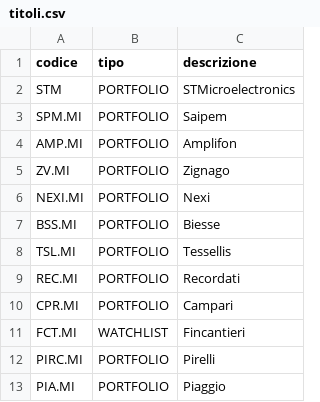
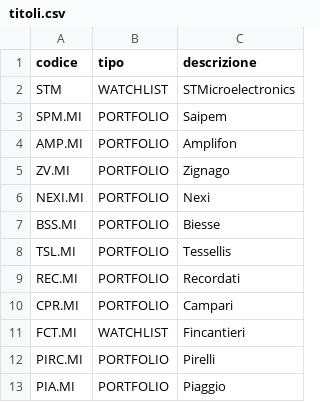
Before and after one commit to AntonioTonti/agente_borsa, a CSV file: titoli.csv, drawn as a sheet.

Commit message:
Update titoli.csv

```diff
--- a/titoli.csv
+++ b/titoli.csv
@@ -1,3 +1,3 @@
 codice,tipo,descrizione
-STM,PORTFOLIO,STMicroelectronics
+STM,WATCHLIST,STMicroelectronics
 SPM.MI,PORTFOLIO,Saipem
```
